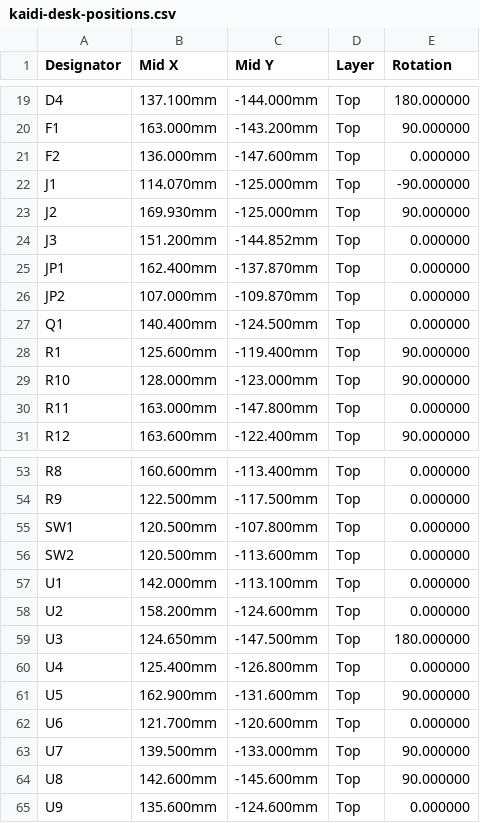
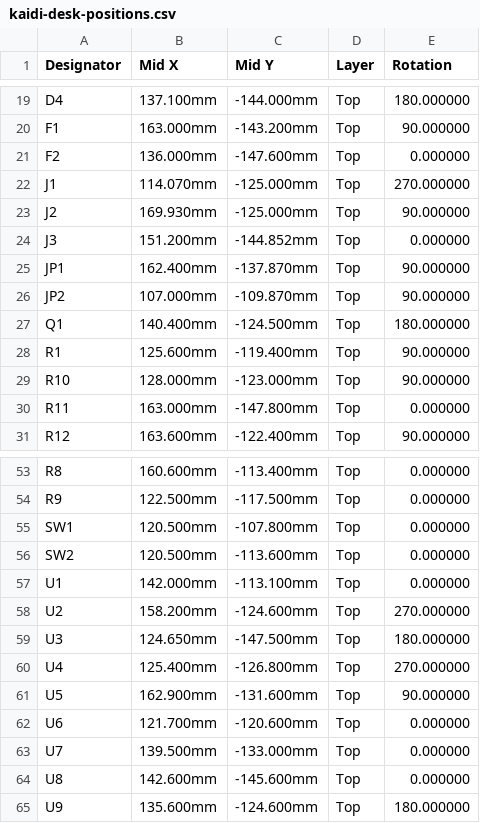
Before and after one commit to clintval/esphome-kaidi-desk, a CSV file: hardware/kaidi-desk-positions.csv, drawn as a sheet; only a part is shown, gaps mark what is left out.

Commit message:
fix(hardware): match part rotations to the JLCPCB library

```diff
--- a/hardware/kaidi-desk-positions.csv
+++ b/hardware/kaidi-desk-positions.csv
@@ -21,8 +21,8 @@ F1,163.000mm,-143.200mm,Top,90.000000
 F2,136.000mm,-147.600mm,Top,0.000000
-J1,114.070mm,-125.000mm,Top,-90.000000
+J1,114.070mm,-125.000mm,Top,270.000000
 J2,169.930mm,-125.000mm,Top,90.000000
 J3,151.200mm,-144.852mm,Top,0.000000
-JP1,162.400mm,-137.870mm,Top,0.000000
-JP2,107.000mm,-109.870mm,Top,0.000000
-Q1,140.400mm,-124.500mm,Top,0.000000
+JP1,162.400mm,-137.870mm,Top,90.000000
+JP2,107.000mm,-109.870mm,Top,90.000000
+Q1,140.400mm,-124.500mm,Top,180.000000
 R1,125.600mm,-119.400mm,Top,90.000000
@@ -57,9 +57,9 @@ SW2,120.500mm,-113.600mm,Top,0.000000
 U1,142.000mm,-113.100mm,Top,0.000000
-U2,158.200mm,-124.600mm,Top,0.000000
+U2,158.200mm,-124.600mm,Top,270.000000
 U3,124.650mm,-147.500mm,Top,180.000000
-U4,125.400mm,-126.800mm,Top,0.000000
+U4,125.400mm,-126.800mm,Top,270.000000
 U5,162.900mm,-131.600mm,Top,90.000000
 U6,121.700mm,-120.600mm,Top,0.000000
-U7,139.500mm,-133.000mm,Top,90.000000
-U8,142.600mm,-145.600mm,Top,90.000000
-U9,135.600mm,-124.600mm,Top,0.000000
+U7,139.500mm,-133.000mm,Top,0.000000
+U8,142.600mm,-145.600mm,Top,0.000000
+U9,135.600mm,-124.600mm,Top,180.000000
```
Also changed, not shown: 1 other file.
